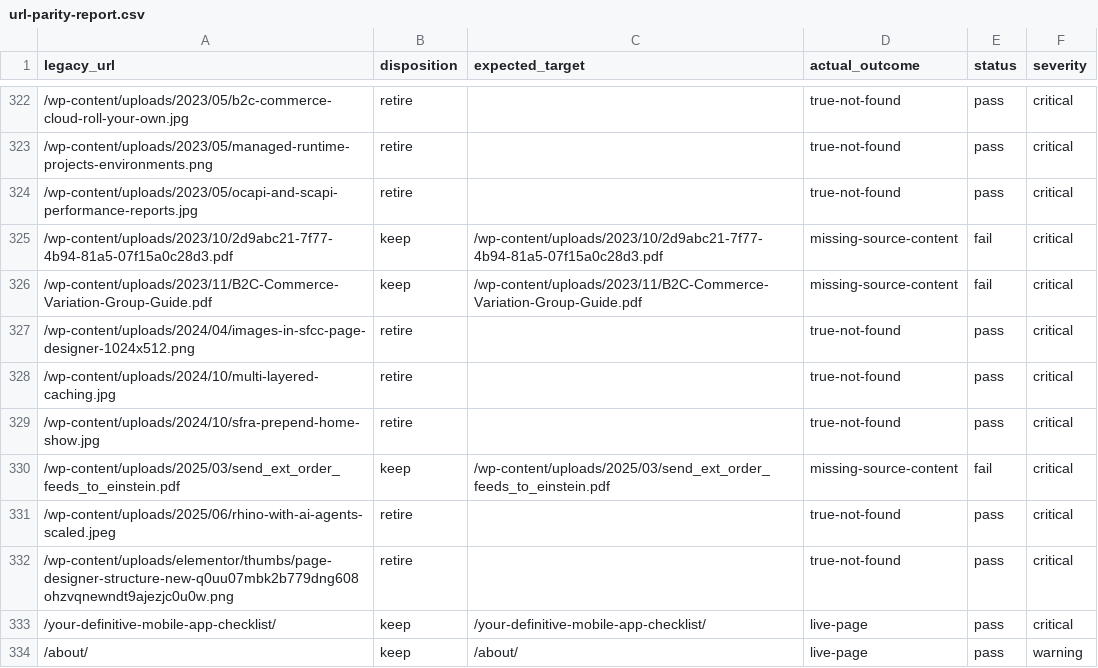
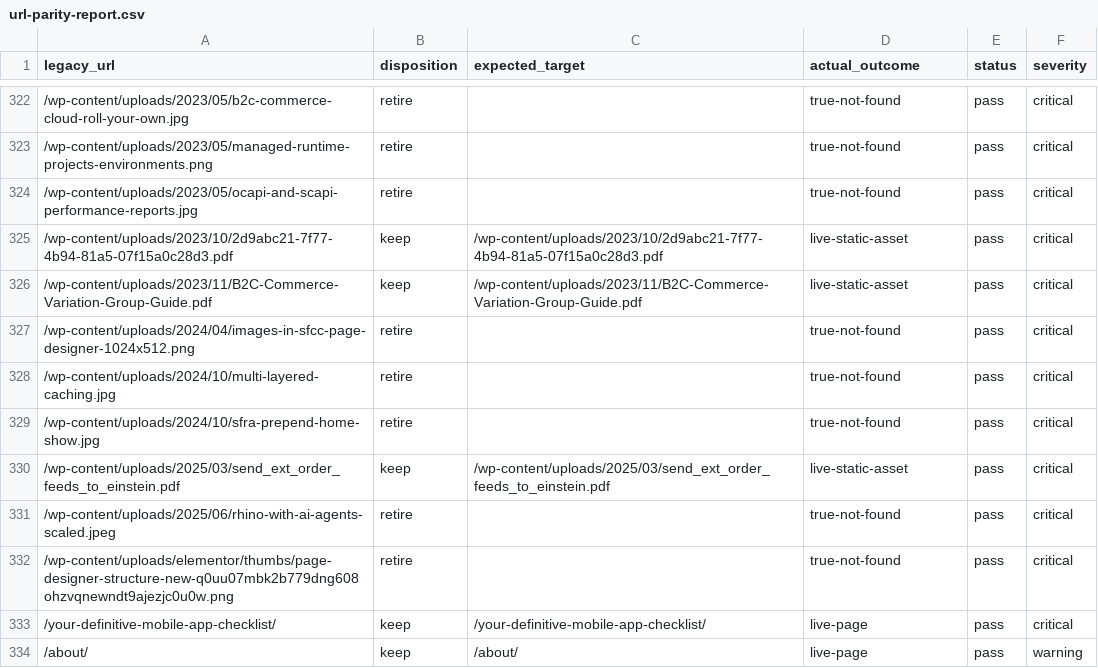
Before and after one commit to taurgis/rhino-inquisitor-com, a CSV file: migration/reports/url-parity-report.csv, drawn as a sheet; only a part is shown, gaps mark what is left out.

Commit message:
Finalize Phase 5 parity and Pages constraints
Update URL parity validation to treat preserved static attachment routes as live assets, document the resulting RHI-058 behavior, add the RHI-059 Pages artifact constraints gate and report, wire the gate into PR and deploy workflows, and record the owner-approved Phase 9 defer for GitHub Pages domain and HTTPS verification.

```diff
--- a/migration/reports/url-parity-report.csv
+++ b/migration/reports/url-parity-report.csv
@@ -324,4 +324,4 @@ legacy_url,disposition,expected_target,actual_outcome,status,severity
 /wp-content/uploads/2023/05/ocapi-and-scapi-performance-reports.jpg,retire,,true-not-found,pass,critical
-/wp-content/uploads/2023/10/2d9abc21-7f77-4b94-81a5-07f15a0c28d3.pdf,keep,/wp-content/uploads/2023/10/2d9abc21-7f77-4b94-81a5-07f15a0c28d3.pdf,missing-source-content,fail,critical
-/wp-content/uploads/2023/11/B2C-Commerce-Variation-Group-Guide.pdf,keep,/wp-content/uploads/2023/11/B2C-Commerce-Variation-Group-Guide.pdf,missing-source-content,fail,critical
+/wp-content/uploads/2023/10/2d9abc21-7f77-4b94-81a5-07f15a0c28d3.pdf,keep,/wp-content/uploads/2023/10/2d9abc21-7f77-4b94-81a5-07f15a0c28d3.pdf,live-static-asset,pass,critical
+/wp-content/uploads/2023/11/B2C-Commerce-Variation-Group-Guide.pdf,keep,/wp-content/uploads/2023/11/B2C-Commerce-Variation-Group-Guide.pdf,live-static-asset,pass,critical
 /wp-content/uploads/2024/04/images-in-sfcc-page-designer-1024x512.png,retire,,true-not-found,pass,critical
@@ -329,3 +329,3 @@ legacy_url,disposition,expected_target,actual_outcome,status,severity
 /wp-content/uploads/2024/10/sfra-prepend-home-show.jpg,retire,,true-not-found,pass,critical
-/wp-content/uploads/2025/03/send_ext_order_feeds_to_einstein.pdf,keep,/wp-content/uploads/2025/03/send_ext_order_feeds_to_einstein.pdf,missing-source-content,fail,critical
+/wp-content/uploads/2025/03/send_ext_order_feeds_to_einstein.pdf,keep,/wp-content/uploads/2025/03/send_ext_order_feeds_to_einstein.pdf,live-static-asset,pass,critical
 /wp-content/uploads/2025/06/rhino-with-ai-agents-scaled.jpeg,retire,,true-not-found,pass,critical
```
Also changed, not shown: 12 other files.
